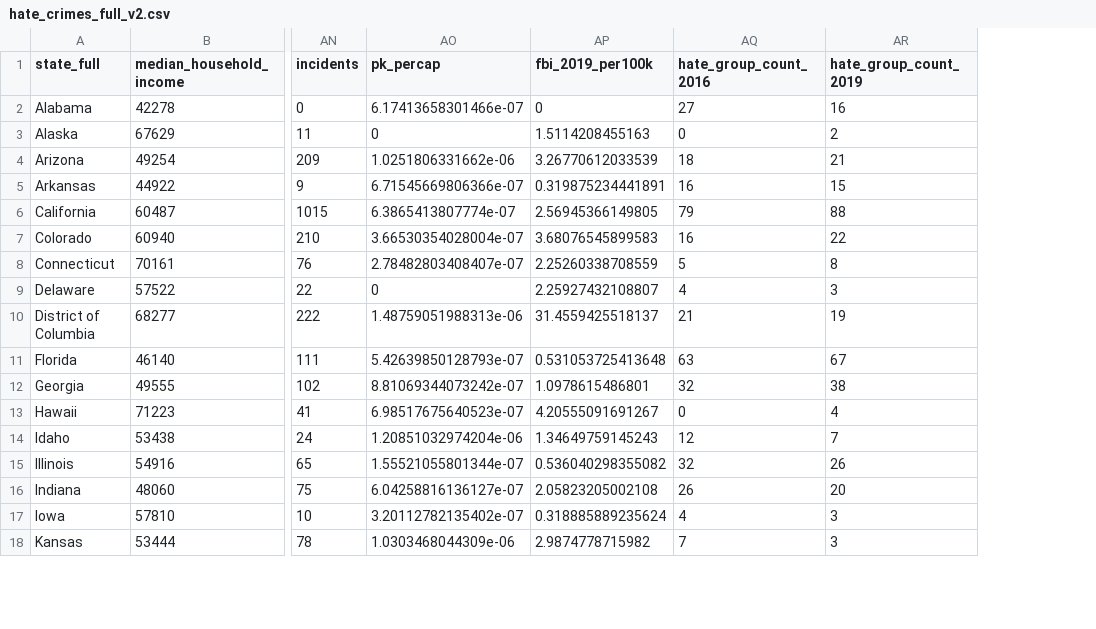
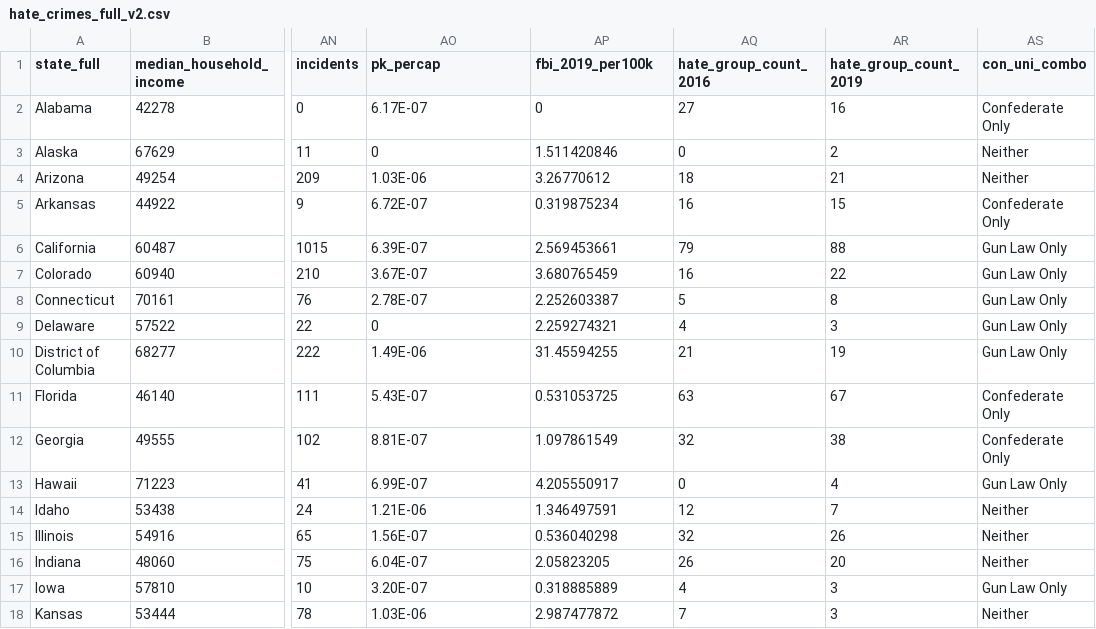
Before and after one commit to UVA-MSDS-STAT-6021-HateCrimeProject/Data, a CSV file: hate_crimes_full_v2.csv, drawn as a sheet; only a part is shown, gaps mark what is left out; the diff covers the shown part only; the diff names each change by its address in the sheet, - before the commit and + after, or states it on an @@ line.

Commit message:
Add files via upload
Adding new cat variable

```diff
--- a/hate_crimes_full_v2.csv
+++ b/hate_crimes_full_v2.csv
+column AS (con_uni_combo), rows 2-18: Confederate Only | Neither | Neither | Confederate Only | Gun Law Only | Gun Law Only | Gun Law Only | Gun Law Only | Gun Law Only | Confederate Only | Confederate Only | Gun Law Only | Neither | Neither | Neither | Gun Law Only | Neither
-AO2 (pk_percap): 6.17413658301466e-07
+AO2 (pk_percap): 6.17E-07
-AP3 (fbi_2019_per100k): 1.5114208455163
+AP3 (fbi_2019_per100k): 1.511420846
-AO4 (pk_percap): 1.0251806331662e-06
+AO4 (pk_percap): 1.03E-06
-AP4 (fbi_2019_per100k): 3.26770612033539
+AP4 (fbi_2019_per100k): 3.26770612
-AO5 (pk_percap): 6.71545669806366e-07
+AO5 (pk_percap): 6.72E-07
-AP5 (fbi_2019_per100k): 0.319875234441891
+AP5 (fbi_2019_per100k): 0.319875234
-AO6 (pk_percap): 6.3865413807774e-07
+AO6 (pk_percap): 6.39E-07
-AP6 (fbi_2019_per100k): 2.56945366149805
+AP6 (fbi_2019_per100k): 2.569453661
-AO7 (pk_percap): 3.66530354028004e-07
+AO7 (pk_percap): 3.67E-07
-AP7 (fbi_2019_per100k): 3.68076545899583
+AP7 (fbi_2019_per100k): 3.680765459
-AO8 (pk_percap): 2.78482803408407e-07
+AO8 (pk_percap): 2.78E-07
-AP8 (fbi_2019_per100k): 2.25260338708559
+AP8 (fbi_2019_per100k): 2.252603387
-AP9 (fbi_2019_per100k): 2.25927432108807
+AP9 (fbi_2019_per100k): 2.259274321
-AO10 (pk_percap): 1.48759051988313e-06
+AO10 (pk_percap): 1.49E-06
-AP10 (fbi_2019_per100k): 31.4559425518137
+AP10 (fbi_2019_per100k): 31.45594255
-AO11 (pk_percap): 5.42639850128793e-07
+AO11 (pk_percap): 5.43E-07
-AP11 (fbi_2019_per100k): 0.531053725413648
+AP11 (fbi_2019_per100k): 0.531053725
-AO12 (pk_percap): 8.81069344073242e-07
+AO12 (pk_percap): 8.81E-07
-AP12 (fbi_2019_per100k): 1.0978615486801
+AP12 (fbi_2019_per100k): 1.097861549
-AO13 (pk_percap): 6.98517675640523e-07
+AO13 (pk_percap): 6.99E-07
-AP13 (fbi_2019_per100k): 4.20555091691267
+AP13 (fbi_2019_per100k): 4.205550917
-AO14 (pk_percap): 1.20851032974204e-06
+AO14 (pk_percap): 1.21E-06
-AP14 (fbi_2019_per100k): 1.34649759145243
+AP14 (fbi_2019_per100k): 1.346497591
-AO15 (pk_percap): 1.55521055801344e-07
+AO15 (pk_percap): 1.56E-07
-AP15 (fbi_2019_per100k): 0.536040298355082
+AP15 (fbi_2019_per100k): 0.536040298
-AO16 (pk_percap): 6.04258816136127e-07
+AO16 (pk_percap): 6.04E-07
-AP16 (fbi_2019_per100k): 2.05823205002108
+AP16 (fbi_2019_per100k): 2.05823205
-AO17 (pk_percap): 3.20112782135402e-07
+AO17 (pk_percap): 3.20E-07
-AP17 (fbi_2019_per100k): 0.318885889235624
+AP17 (fbi_2019_per100k): 0.318885889
-AO18 (pk_percap): 1.0303468044309e-06
+AO18 (pk_percap): 1.03E-06
-AP18 (fbi_2019_per100k): 2.9874778715982
+AP18 (fbi_2019_per100k): 2.987477872
```
Also changed, not shown: 59 edited cells elsewhere in this file.
